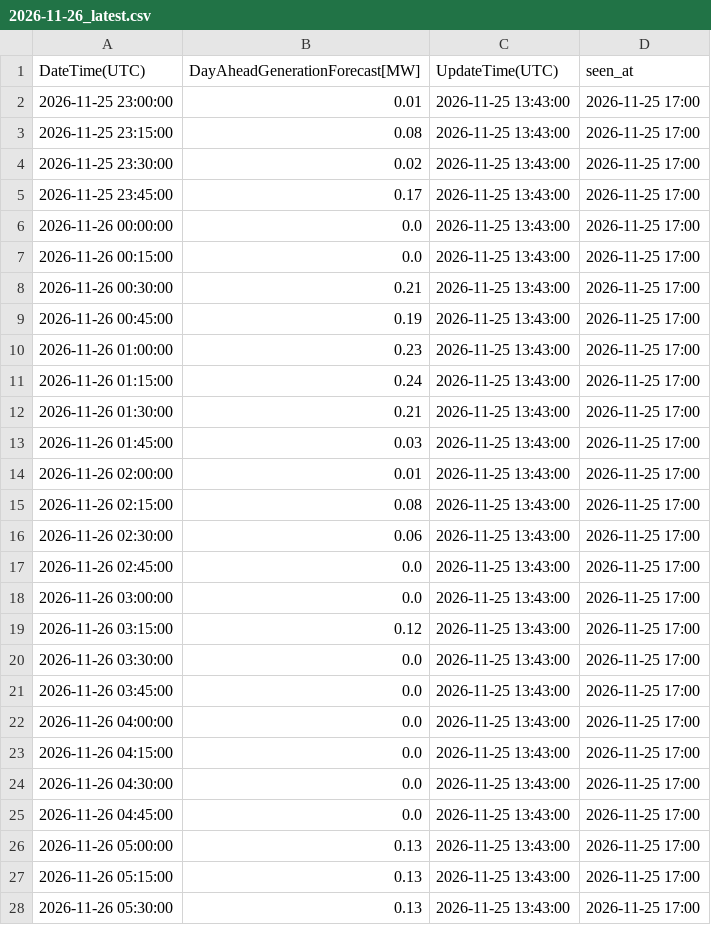
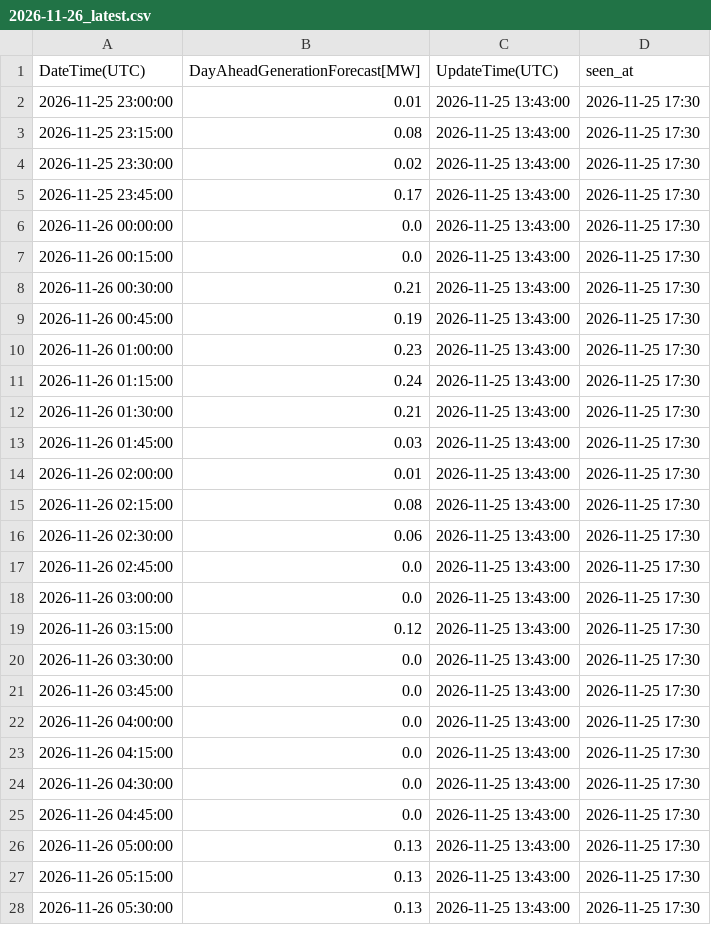
Before and after one commit to zlatkosmole-coder/hrsolar-watch, a CSV file: logs/hops_solar_values/2026-11-26_latest.csv, drawn as a sheet; only a part is shown; the diff covers the shown part only.

```diff
--- a/logs/hops_solar_values/2026-11-26_latest.csv
+++ b/logs/hops_solar_values/2026-11-26_latest.csv
@@ -1,28 +1,28 @@
 DateTime(UTC),DayAheadGenerationForecast[MW],UpdateTime(UTC),seen_at
-2026-11-25 23:00:00,0.01,2026-11-25 13:43:00,2026-11-25 17:00
-2026-11-25 23:15:00,0.08,2026-11-25 13:43:00,2026-11-25 17:00
-2026-11-25 23:30:00,0.02,2026-11-25 13:43:00,2026-11-25 17:00
-2026-11-25 23:45:00,0.17,2026-11-25 13:43:00,2026-11-25 17:00
-2026-11-26 00:00:00,0.0,2026-11-25 13:43:00,2026-11-25 17:00
-2026-11-26 00:15:00,0.0,2026-11-25 13:43:00,2026-11-25 17:00
-2026-11-26 00:30:00,0.21,2026-11-25 13:43:00,2026-11-25 17:00
-2026-11-26 00:45:00,0.19,2026-11-25 13:43:00,2026-11-25 17:00
-2026-11-26 01:00:00,0.23,2026-11-25 13:43:00,2026-11-25 17:00
-2026-11-26 01:15:00,0.24,2026-11-25 13:43:00,2026-11-25 17:00
-2026-11-26 01:30:00,0.21,2026-11-25 13:43:00,2026-11-25 17:00
-2026-11-26 01:45:00,0.03,2026-11-25 13:43:00,2026-11-25 17:00
-2026-11-26 02:00:00,0.01,2026-11-25 13:43:00,2026-11-25 17:00
-2026-11-26 02:15:00,0.08,2026-11-25 13:43:00,2026-11-25 17:00
-2026-11-26 02:30:00,0.06,2026-11-25 13:43:00,2026-11-25 17:00
-2026-11-26 02:45:00,0.0,2026-11-25 13:43:00,2026-11-25 17:00
-2026-11-26 03:00:00,0.0,2026-11-25 13:43:00,2026-11-25 17:00
-2026-11-26 03:15:00,0.12,2026-11-25 13:43:00,2026-11-25 17:00
-2026-11-26 03:30:00,0.0,2026-11-25 13:43:00,2026-11-25 17:00
-2026-11-26 03:45:00,0.0,2026-11-25 13:43:00,2026-11-25 17:00
-2026-11-26 04:00:00,0.0,2026-11-25 13:43:00,2026-11-25 17:00
-2026-11-26 04:15:00,0.0,2026-11-25 13:43:00,2026-11-25 17:00
-2026-11-26 04:30:00,0.0,2026-11-25 13:43:00,2026-11-25 17:00
-2026-11-26 04:45:00,0.0,2026-11-25 13:43:00,2026-11-25 17:00
-2026-11-26 05:00:00,0.13,2026-11-25 13:43:00,2026-11-25 17:00
-2026-11-26 05:15:00,0.13,2026-11-25 13:43:00,2026-11-25 17:00
-2026-11-26 05:30:00,0.13,2026-11-25 13:43:00,2026-11-25 17:00
+2026-11-25 23:00:00,0.01,2026-11-25 13:43:00,2026-11-25 17:30
+2026-11-25 23:15:00,0.08,2026-11-25 13:43:00,2026-11-25 17:30
+2026-11-25 23:30:00,0.02,2026-11-25 13:43:00,2026-11-25 17:30
+2026-11-25 23:45:00,0.17,2026-11-25 13:43:00,2026-11-25 17:30
+2026-11-26 00:00:00,0.0,2026-11-25 13:43:00,2026-11-25 17:30
+2026-11-26 00:15:00,0.0,2026-11-25 13:43:00,2026-11-25 17:30
+2026-11-26 00:30:00,0.21,2026-11-25 13:43:00,2026-11-25 17:30
+2026-11-26 00:45:00,0.19,2026-11-25 13:43:00,2026-11-25 17:30
+2026-11-26 01:00:00,0.23,2026-11-25 13:43:00,2026-11-25 17:30
+2026-11-26 01:15:00,0.24,2026-11-25 13:43:00,2026-11-25 17:30
+2026-11-26 01:30:00,0.21,2026-11-25 13:43:00,2026-11-25 17:30
+2026-11-26 01:45:00,0.03,2026-11-25 13:43:00,2026-11-25 17:30
+2026-11-26 02:00:00,0.01,2026-11-25 13:43:00,2026-11-25 17:30
+2026-11-26 02:15:00,0.08,2026-11-25 13:43:00,2026-11-25 17:30
+2026-11-26 02:30:00,0.06,2026-11-25 13:43:00,2026-11-25 17:30
+2026-11-26 02:45:00,0.0,2026-11-25 13:43:00,2026-11-25 17:30
+2026-11-26 03:00:00,0.0,2026-11-25 13:43:00,2026-11-25 17:30
+2026-11-26 03:15:00,0.12,2026-11-25 13:43:00,2026-11-25 17:30
+2026-11-26 03:30:00,0.0,2026-11-25 13:43:00,2026-11-25 17:30
+2026-11-26 03:45:00,0.0,2026-11-25 13:43:00,2026-11-25 17:30
+2026-11-26 04:00:00,0.0,2026-11-25 13:43:00,2026-11-25 17:30
+2026-11-26 04:15:00,0.0,2026-11-25 13:43:00,2026-11-25 17:30
+2026-11-26 04:30:00,0.0,2026-11-25 13:43:00,2026-11-25 17:30
+2026-11-26 04:45:00,0.0,2026-11-25 13:43:00,2026-11-25 17:30
+2026-11-26 05:00:00,0.13,2026-11-25 13:43:00,2026-11-25 17:30
+2026-11-26 05:15:00,0.13,2026-11-25 13:43:00,2026-11-25 17:30
+2026-11-26 05:30:00,0.13,2026-11-25 13:43:00,2026-11-25 17:30
```
Also changed, not shown: 69 edited cells elsewhere in this file, 2 other files.
